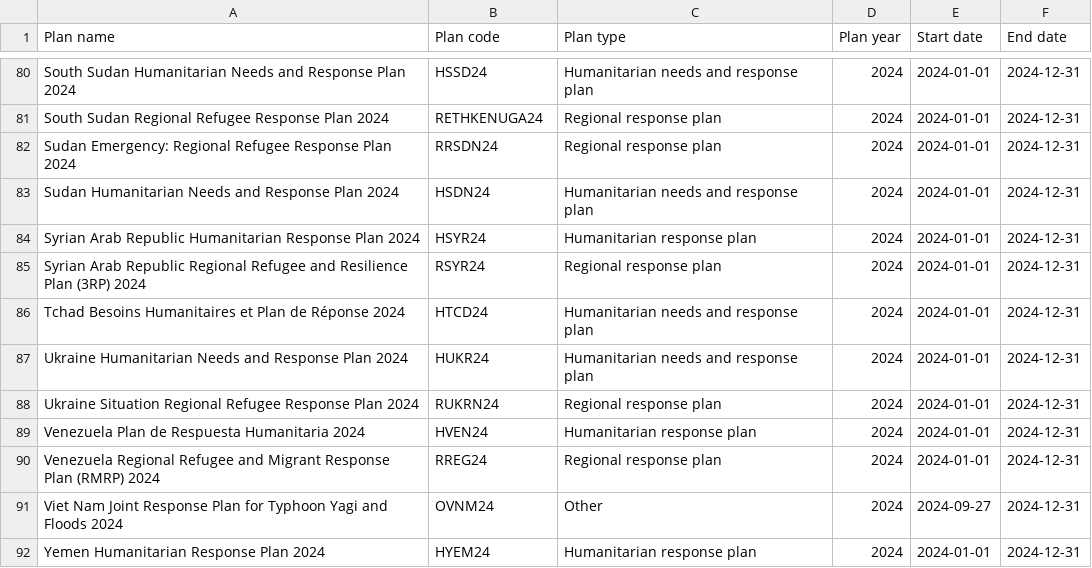
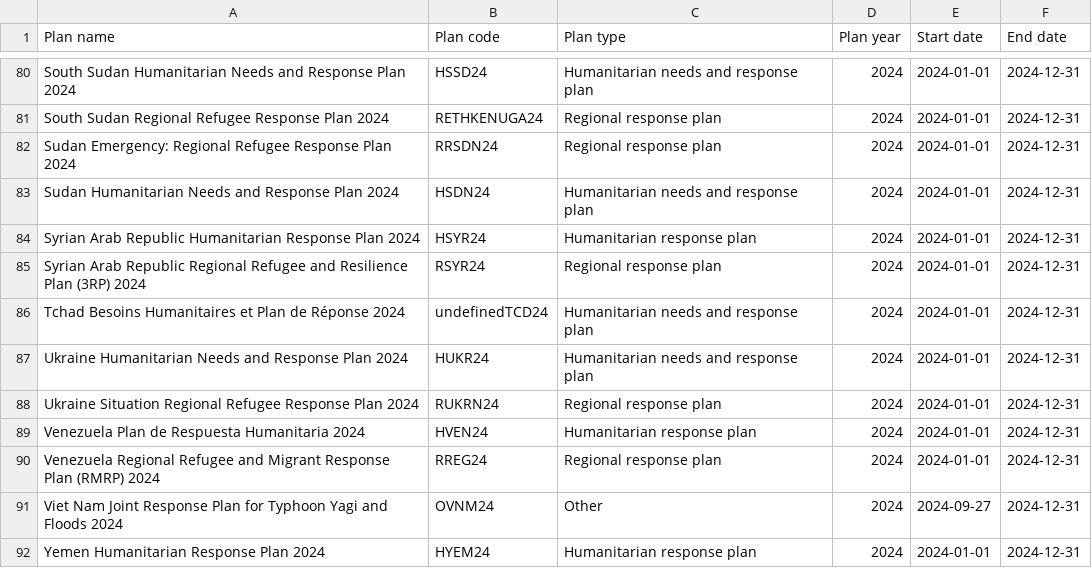
Before and after one commit to codeforIATI/humanitarian-plan-codelist, a CSV file: humanitarian-plan.csv, drawn as a sheet; only a part is shown, gaps mark what is left out.

Commit message:
deploy: adf0262c8f6f882ea9f8d209d723d747a1350cd5

```diff
--- a/humanitarian-plan.csv
+++ b/humanitarian-plan.csv
@@ -85,3 +85,3 @@ Syrian Arab Republic Humanitarian Response Plan 2024,HSYR24,Humanitarian respons
 Syrian Arab Republic Regional Refugee and Resilience Plan (3RP) 2024,RSYR24,Regional response plan,2024,2024-01-01,2024-12-31
-Tchad Besoins Humanitaires et Plan de Réponse 2024,HTCD24,Humanitarian needs and response plan,2024,2024-01-01,2024-12-31
+Tchad Besoins Humanitaires et Plan de Réponse 2024,undefinedTCD24,Humanitarian needs and response plan,2024,2024-01-01,2024-12-31
 Ukraine Humanitarian Needs and Response Plan 2024,HUKR24,Humanitarian needs and response plan,2024,2024-01-01,2024-12-31
```
